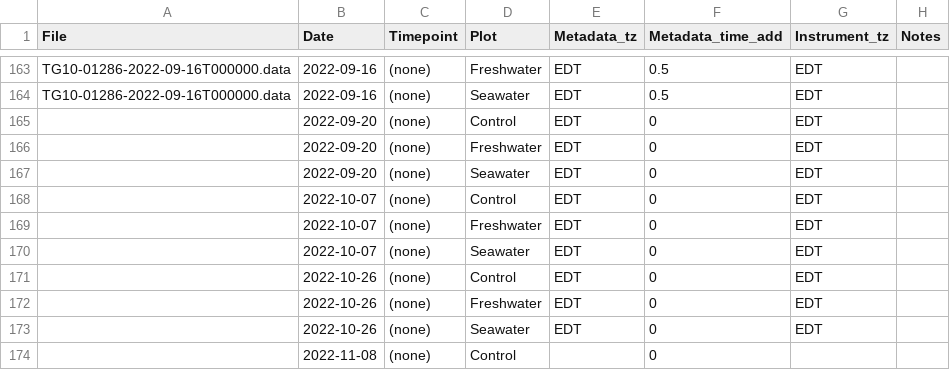
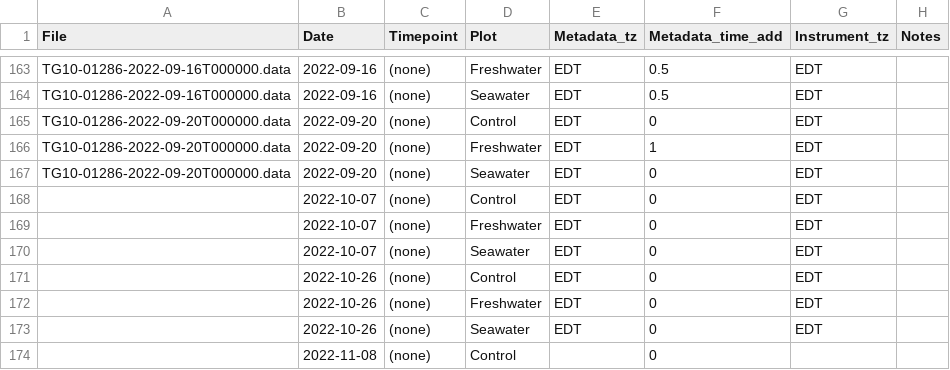
Before and after one commit to COMPASS-DOE/TEMPEST, a CSV file: Data/tree_flux_licor/treeflux-processing-info.csv, drawn as a sheet; only a part is shown, gaps mark what is left out.

Commit message:
2022-09-20 msmts

```diff
--- a/Data/tree_flux_licor/treeflux-processing-info.csv
+++ b/Data/tree_flux_licor/treeflux-processing-info.csv
@@ -164,5 +164,5 @@ TG10-01286-2022-09-16T000000.data,2022-09-16,(none),Freshwater,EDT,0.5,EDT,
 TG10-01286-2022-09-16T000000.data,2022-09-16,(none),Seawater,EDT,0.5,EDT,
-,2022-09-20,(none),Control,EDT,0,EDT,
-,2022-09-20,(none),Freshwater,EDT,0,EDT,
-,2022-09-20,(none),Seawater,EDT,0,EDT,
+TG10-01286-2022-09-20T000000.data,2022-09-20,(none),Control,EDT,0,EDT,
+TG10-01286-2022-09-20T000000.data,2022-09-20,(none),Freshwater,EDT,1,EDT,
+TG10-01286-2022-09-20T000000.data,2022-09-20,(none),Seawater,EDT,0,EDT,
 ,2022-10-07,(none),Control,EDT,0,EDT,
```
